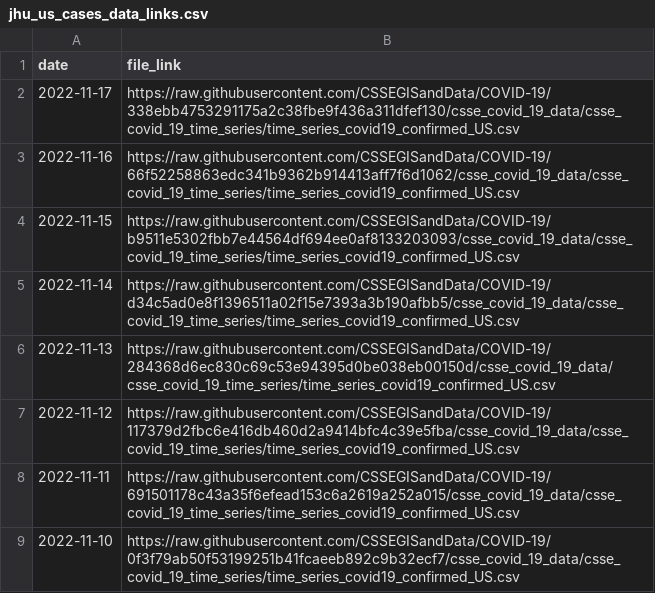
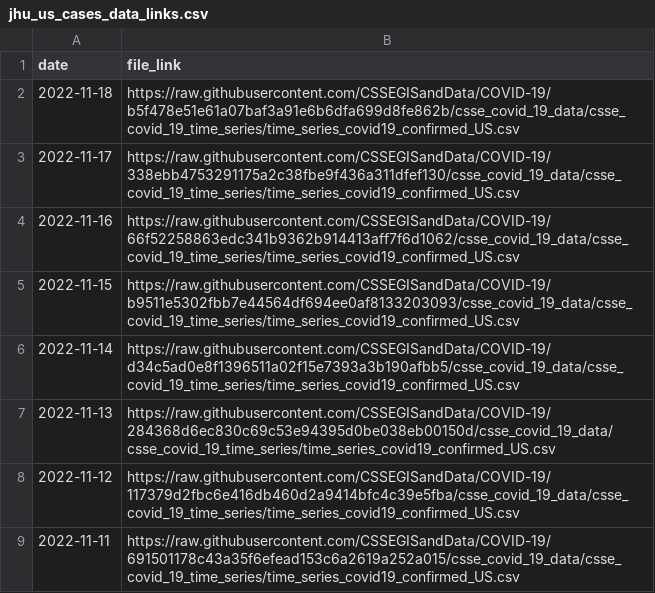
Before and after one commit to reichlab/covidData, a CSV file: data/jhu_us_cases_data_links.csv, drawn as a sheet; only a part is shown; the shorter side is filled out with more unchanged rows.

```diff
--- a/data/jhu_us_cases_data_links.csv
+++ b/data/jhu_us_cases_data_links.csv
@@ -1,2 +1,3 @@
 "date","file_link"
+2022-11-18,"https://raw.githubusercontent.com/CSSEGISandData/COVID-19/b5f478e51e61a07baf3a91e6b6dfa699d8fe862b/csse_covid_19_data/csse_covid_19_time_series/time_series_covid19_confirmed_US.csv"
 2022-11-17,"https://raw.githubusercontent.com/CSSEGISandData/COVID-19/338ebb4753291175a2c38fbe9f436a311dfef130/csse_covid_19_data/csse_covid_19_time_series/time_series_covid19_confirmed_US.csv"
```
Also changed, not shown: data/jhu_global_cases_data_links.csv, data/jhu_global_deaths_data_links.csv, 1 other file.
